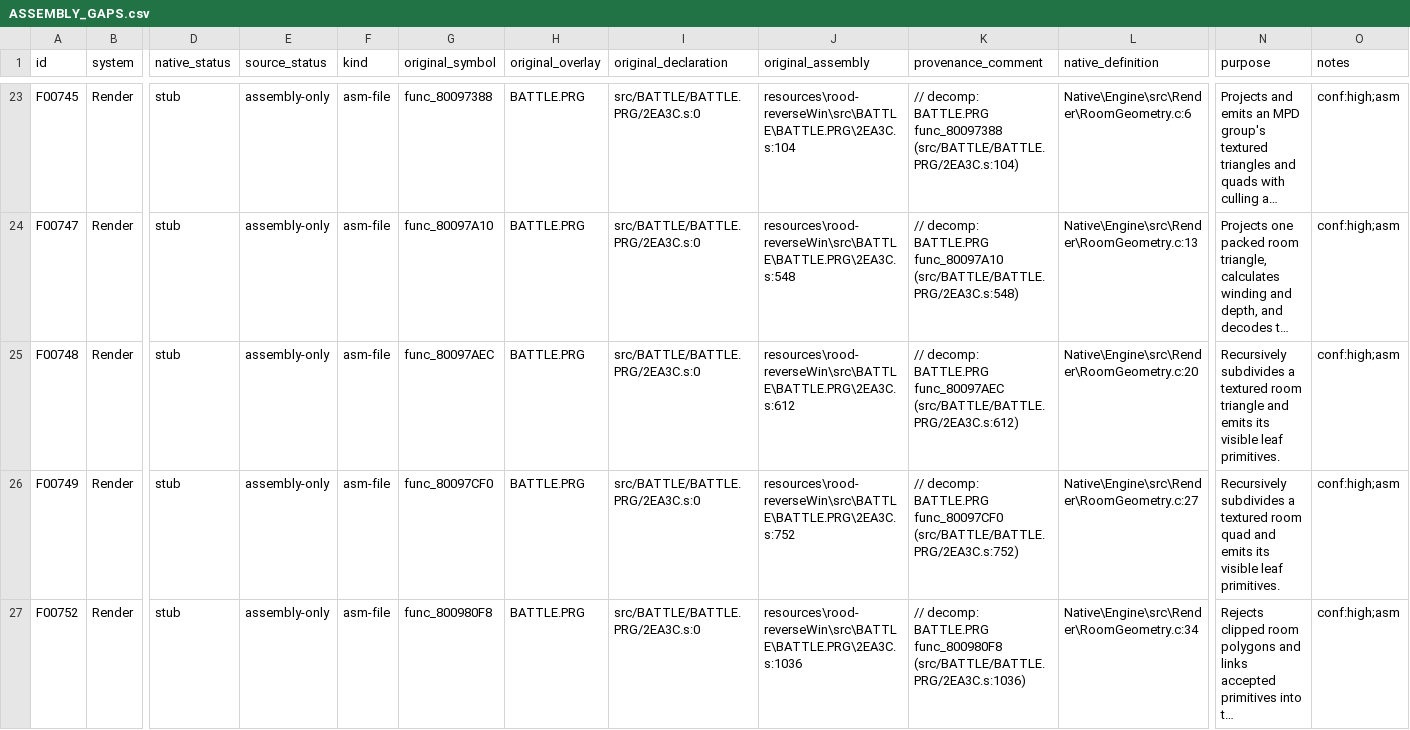
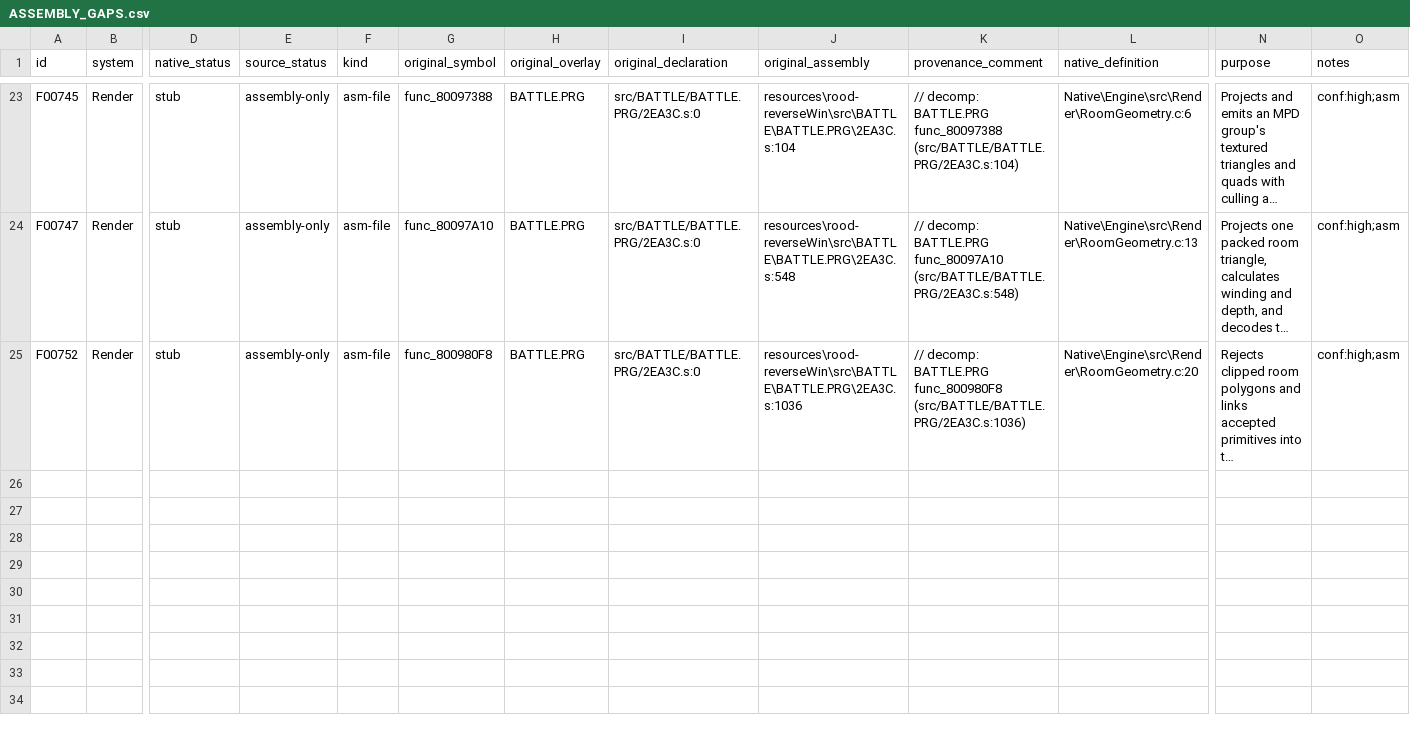
Before and after one commit to JEschete/VS-NativePort, a CSV file: Docs/ASSEMBLY_GAPS.csv, drawn as a sheet; only a part is shown, gaps mark what is left out; long unchanged cells end in …; removed rows and columns are numbered as before the commit, all else as after; rows hold the shown columns only; the diff names each change by its address in the sheet, - before the commit and + after, or states it on an @@ line.

Commit message:
Expose bounded native room subdivision entries
Share existing triangle and quad recursion through typed vertices, materials and native frame capacities. Bound source-valid depth, capture overlapping inputs and route the live polygon queue through the checked APIs. Keep primitive ordering, interpolation and clipping behavior.

Refs #42. Debug/Release: 935 cases / 7,756,945 assertions each; 122 port / 106 direct CI controls. All source-valid recursion counts and capacity boundaries pass; no new quality findings or baseline changes.

```diff
--- a/Docs/ASSEMBLY_GAPS.csv
+++ b/Docs/ASSEMBLY_GAPS.csv
-row 25: F00748 | Render | stub | assembly-only | asm-file | func_80097AEC | BATTLE.PRG | src/BATTLE/BATTLE.PRG/2EA3C.s:0 | resources\rood-reverseWin\src\BATTLE\BATTLE.PRG\2EA3C.s:612 | // decomp: BATTLE.PRG func_80097AEC (src/BATTLE/BATTLE.PRG/2EA3C.s:612) | Native\Engine\src\Render\RoomGeometry.c:20 | Recursively subdivides a textured room triangle and emits its visible leaf primitives. | conf:high;asm
-row 26: F00749 | Render | stub | assembly-only | asm-file | func_80097CF0 | BATTLE.PRG | src/BATTLE/BATTLE.PRG/2EA3C.s:0 | resources\rood-reverseWin\src\BATTLE\BATTLE.PRG\2EA3C.s:752 | // decomp: BATTLE.PRG func_80097CF0 (src/BATTLE/BATTLE.PRG/2EA3C.s:752) | Native\Engine\src\Render\RoomGeometry.c:27 | Recursively subdivides a textured room quad and emits its visible leaf primitives. | conf:high;asm
-L25 (native_definition): Native\Engine\src\Render\RoomGeometry.c:34
+L25 (native_definition): Native\Engine\src\Render\RoomGeometry.c:20
```
Also changed, not shown: Docs/ASSEMBLY_GAP_COVERAGE.csv, tools/port/owned.csv, 15 other files.
